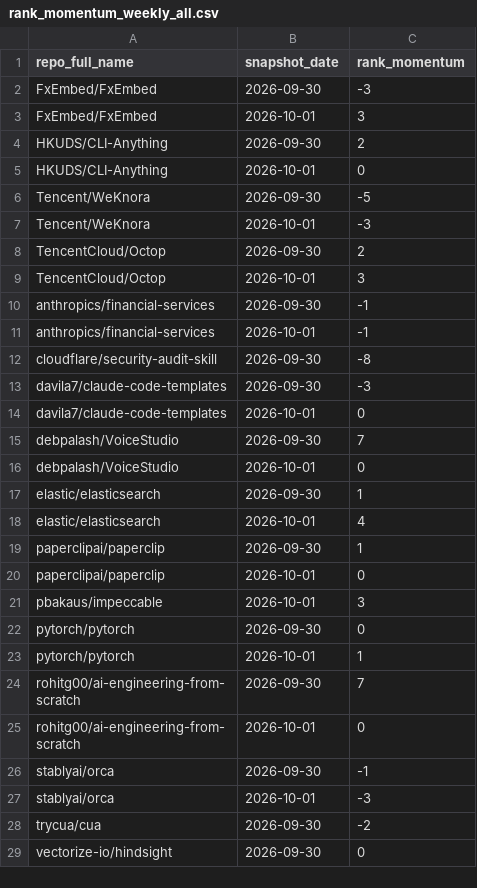
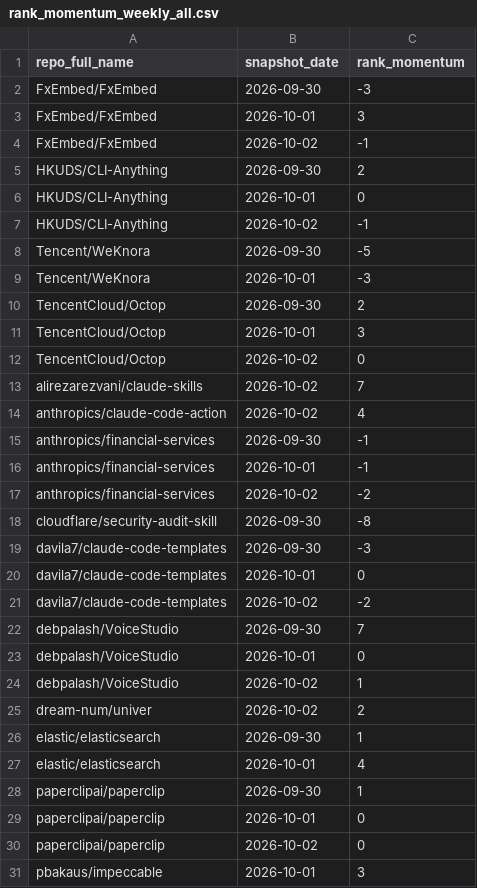
Before and after one commit to husy7/GitHub-TrendsInsight, a CSV file: data/processed/rank_momentum_weekly_all.csv, drawn as a sheet; only a part is shown; the shorter side is filled out with more unchanged rows; the diff covers the shown part only; the diff names each change by its address in the sheet, - before the commit and + after, or states it on an @@ line.

```diff
--- a/data/processed/rank_momentum_weekly_all.csv
+++ b/data/processed/rank_momentum_weekly_all.csv
+row 4: FxEmbed/FxEmbed | 2026-10-02 | -1
+row 7: HKUDS/CLI-Anything | 2026-10-02 | -1
+row 12: TencentCloud/Octop | 2026-10-02 | 0
+row 13: alirezarezvani/claude-skills | 2026-10-02 | 7
+row 14: anthropics/claude-code-action | 2026-10-02 | 4
+row 17: anthropics/financial-services | 2026-10-02 | -2
+row 21: davila7/claude-code-templates | 2026-10-02 | -2
+row 24: debpalash/VoiceStudio | 2026-10-02 | 1
+row 25: dream-num/univer | 2026-10-02 | 2
+row 30: paperclipai/paperclip | 2026-10-02 | 0
```
Also changed, not shown: 4 added rows elsewhere in this file, data/processed/rank_momentum_daily_all.csv, data/processed/rank_momentum_monthly_all.csv, 5 other files.
